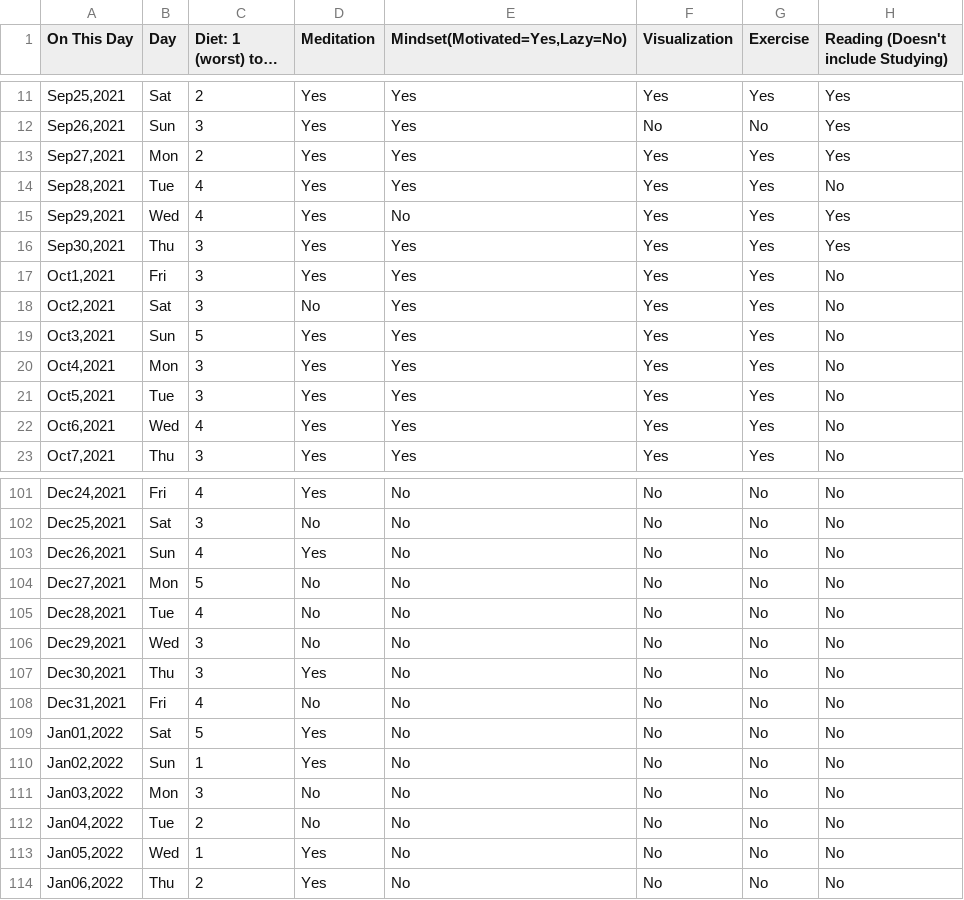
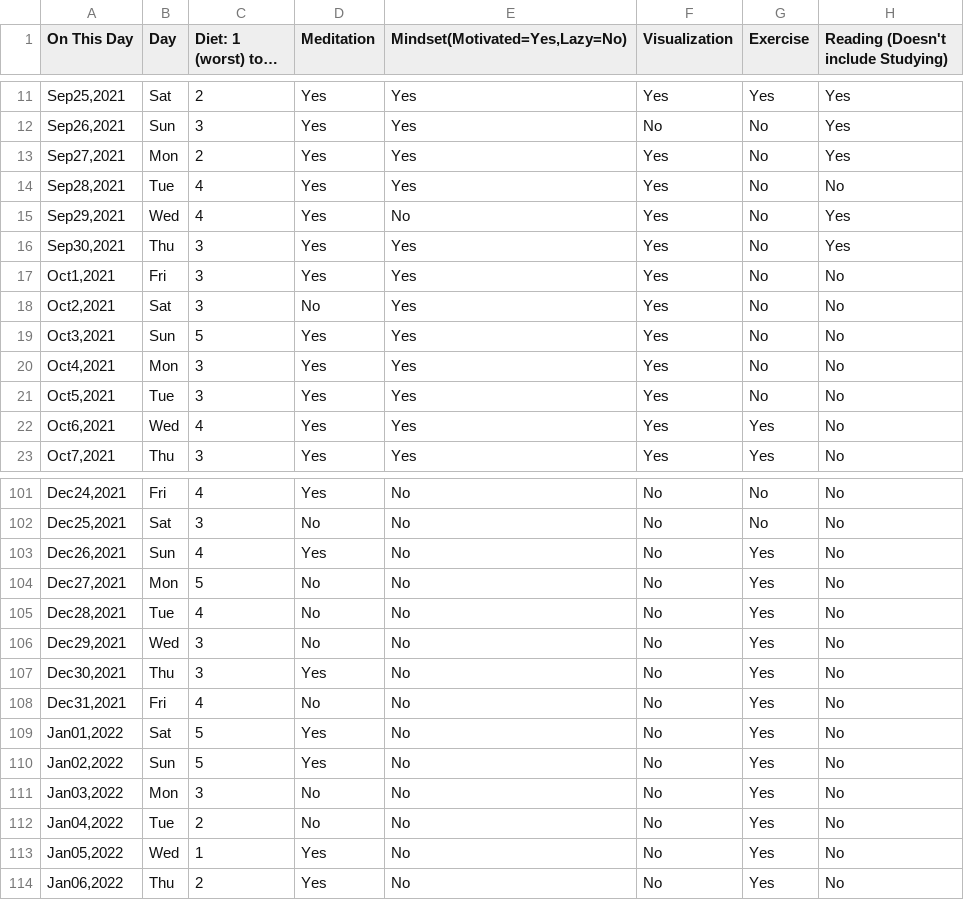
Before and after one commit to biditsadhukhan/Quantifying-myself, a CSV file: Bidit_Life_data_tracking.csv, drawn as a sheet; only a part is shown, gaps mark what is left out; long unchanged cells end in …; the diff covers the shown part only; the diff names each change by its address in the sheet, - before the commit and + after, or states it on an @@ line.

```diff
--- a/Bidit_Life_data_tracking.csv
+++ b/Bidit_Life_data_tracking.csv
-G13:G21 (Exercise): Yes
+G13:G21 (Exercise): No
-G103:G114 (Exercise): No
+G103:G114 (Exercise): Yes
-C110 (Diet: 1 (worst) to 5 (best)): 1
+C110 (Diet: 1 (worst) to 5 (best)): 5
```
Also changed, not shown: 54 edited cells elsewhere in this file, 3 other files.
